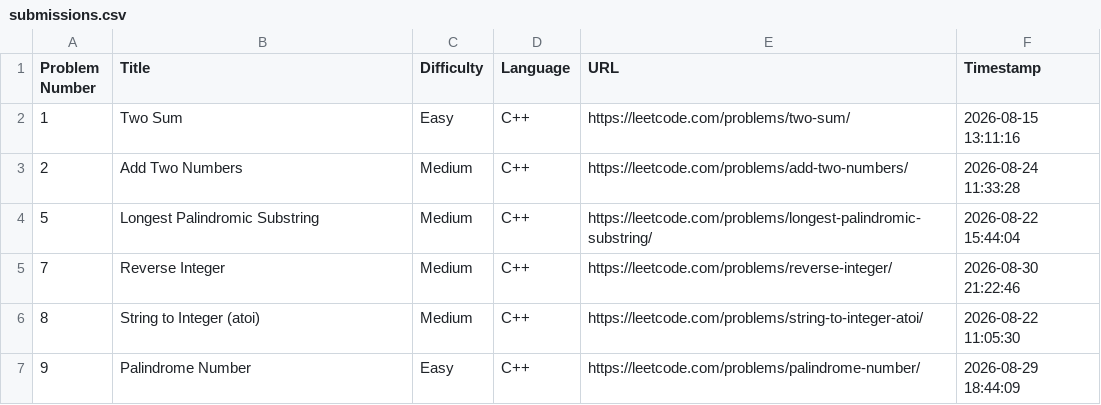
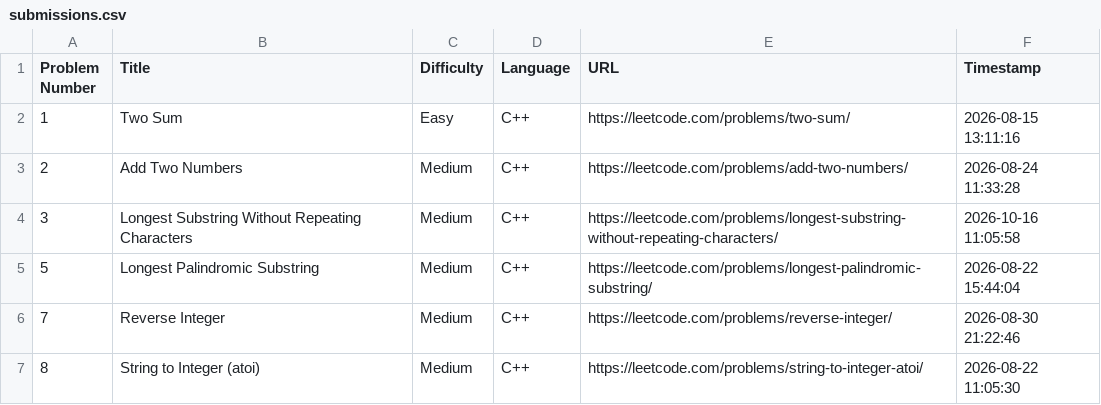
Before and after one commit to shivinders12/LeetCode, a CSV file: submissions.csv, drawn as a sheet; only a part is shown; the shorter side is filled out with more unchanged rows.

Commit message:
Update submissions.csv: #3 Longest Substring Without Repeating Characters

```diff
--- a/submissions.csv
+++ b/submissions.csv
@@ -3,2 +3,3 @@ Problem Number,Title,Difficulty,Language,URL,Timestamp
 2,"Add Two Numbers",Medium,C++,https://leetcode.com/problems/add-two-numbers/,2026-08-24 11:33:28
+3,"Longest Substring Without Repeating Characters",Medium,C++,https://leetcode.com/problems/longest-substring-without-repeating-characters/,2026-10-16 11:05:58
 5,"Longest Palindromic Substring",Medium,C++,https://leetcode.com/problems/longest-palindromic-substring/,2026-08-22 15:44:04
```
